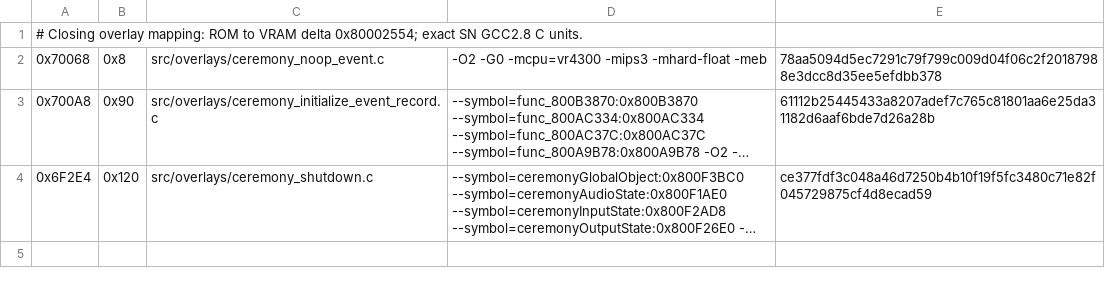
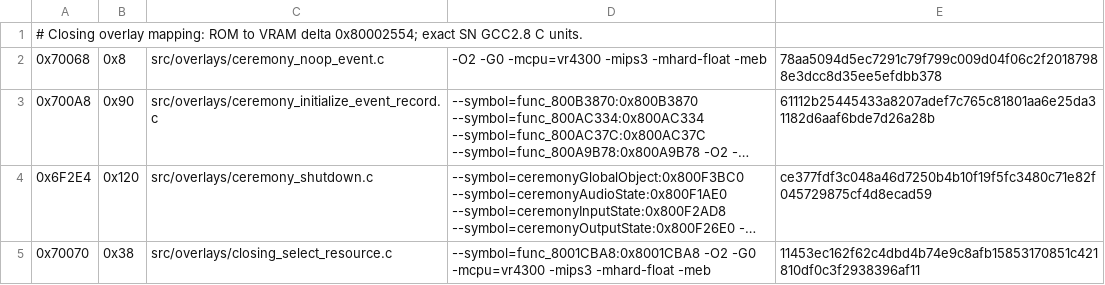
Before and after one commit to TheGh0stShip/Sydney-2000-N64-Prototype, a TSV file: config/overlay/closing/matching_sn.tsv, drawn as a sheet; long unchanged cells end in …; the diff names each change by its address in the sheet, - before the commit and + after, or states it on an @@ line.

Commit message:
Match closing resource selector

```diff
--- a/config/overlay/closing/matching_sn.tsv
+++ b/config/overlay/closing/matching_sn.tsv
+row 5: 0x70070 | 0x38 | src/overlays/closing_select_resource.c | --symbol=func_8001CBA8:0x8001CBA8 -O2 -G0 -mcpu=vr4300 -mips3 -mhard-float -meb | 11453ec162f62c4dbd4b74e9c8afb15853170851c421810df0c3f2938396af11
```
Also changed, not shown: 4 other files.
